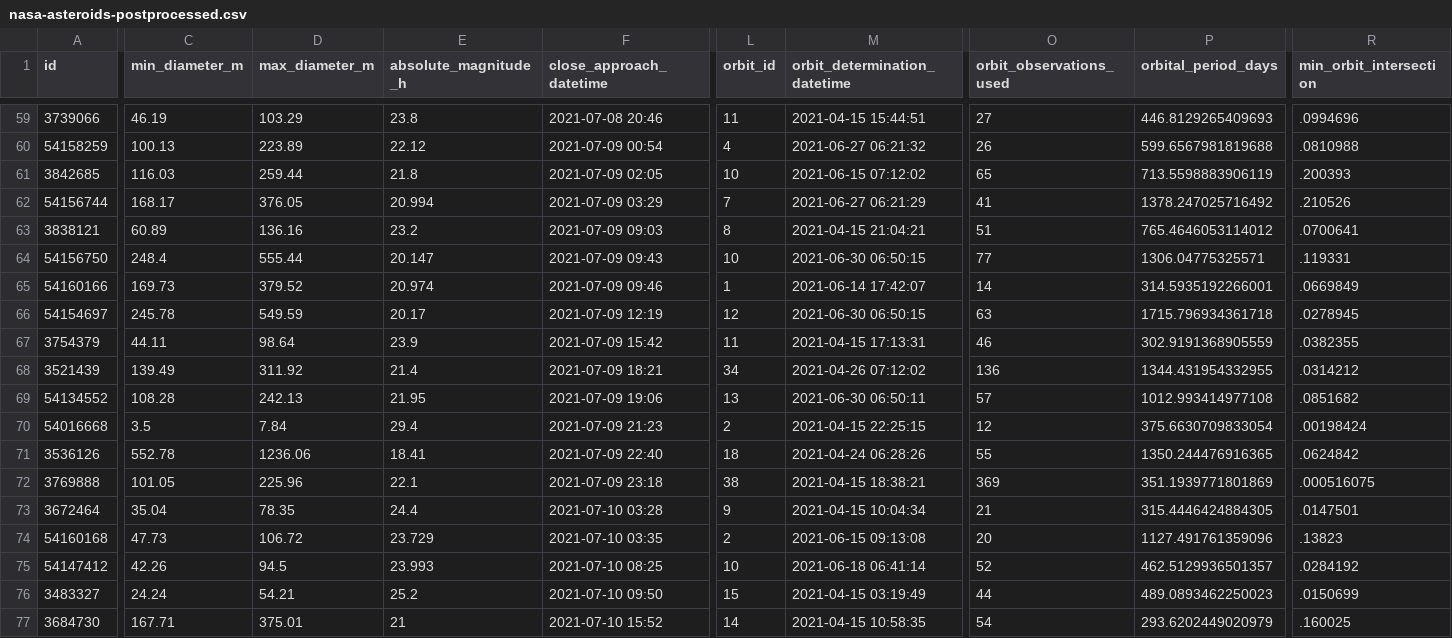
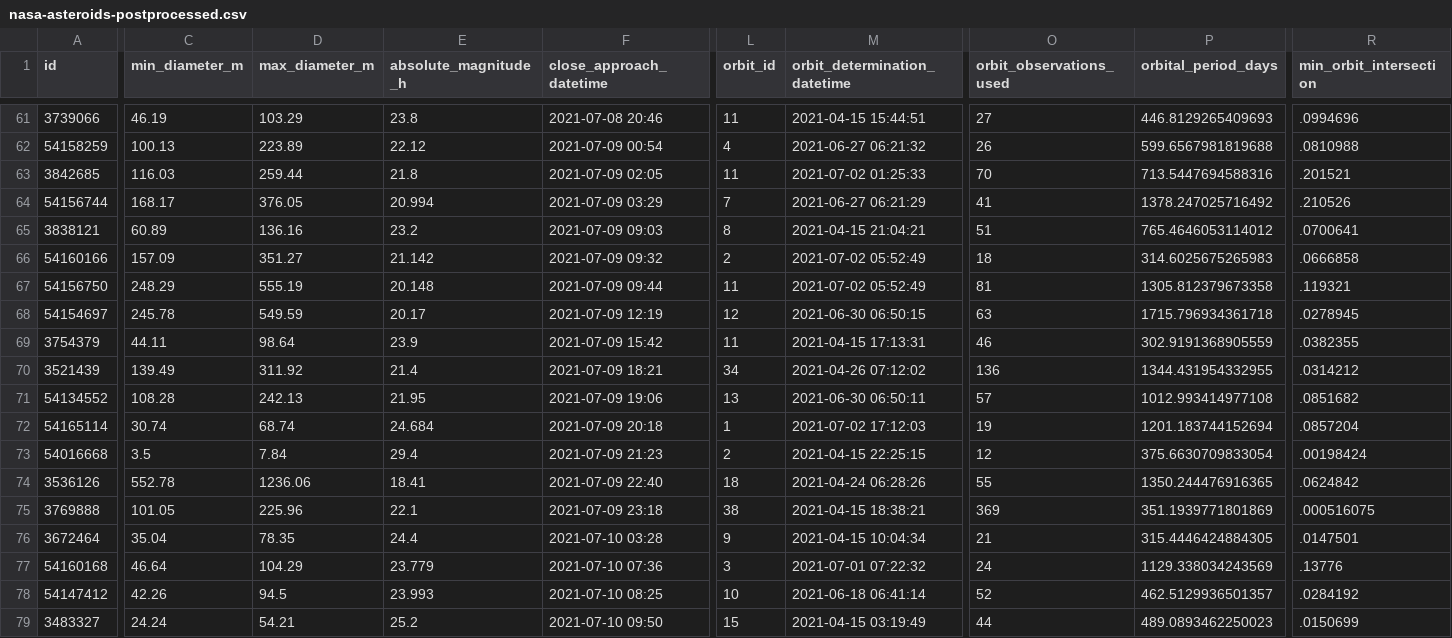
Before and after one commit to nsgrantham/nasa-asteroids, a CSV file: nasa-asteroids-postprocessed.csv, drawn as a sheet; only a part is shown, gaps mark what is left out; the shorter side is filled out with more unchanged rows; removed rows and columns are numbered as before the commit, all else as after; rows hold the shown columns only; the diff covers the shown part only; the diff names each change by its address in the sheet, - before the commit and + after, or states it on an @@ line.

```diff
--- a/nasa-asteroids-postprocessed.csv
+++ b/nasa-asteroids-postprocessed.csv
-L63 (orbit_id): 10
+L63 (orbit_id): 11
-M63 (orbit_determination_datetime): 2021-06-15 07:12:02
+M63 (orbit_determination_datetime): 2021-07-02 01:25:33
-O63 (orbit_observations_used): 65
+O63 (orbit_observations_used): 70
-P63 (orbital_period_days): 713.5598883906119
+P63 (orbital_period_days): 713.5447694588316
-R63 (min_orbit_intersection): .200393
+R63 (min_orbit_intersection): .201521
+row 66: 54160166 | 157.09 | 351.27 | 21.142 | 2021-07-09 09:32 | 2 | 2021-07-02 05:52:49 | 18 | 314.6025675265983 | .0666858
-C67 (min_diameter_m): 248.4
+C67 (min_diameter_m): 248.29
-D67 (max_diameter_m): 555.44
+D67 (max_diameter_m): 555.19
-E67 (absolute_magnitude_h): 20.147
+E67 (absolute_magnitude_h): 20.148
-F67 (close_approach_datetime): 2021-07-09 09:43
+F67 (close_approach_datetime): 2021-07-09 09:44
-L67 (orbit_id): 10
+L67 (orbit_id): 11
-M67 (orbit_determination_datetime): 2021-06-30 06:50:15
+M67 (orbit_determination_datetime): 2021-07-02 05:52:49
-O67 (orbit_observations_used): 77
+O67 (orbit_observations_used): 81
-P67 (orbital_period_days): 1306.04775325571
+P67 (orbital_period_days): 1305.812379673358
-R67 (min_orbit_intersection): .119331
+R67 (min_orbit_intersection): .119321
-row 65: 54160166 | 169.73 | 379.52 | 20.974 | 2021-07-09 09:46 | 1 | 2021-06-14 17:42:07 | 14 | 314.5935192266001 | .0669849
+row 72: 54165114 | 30.74 | 68.74 | 24.684 | 2021-07-09 20:18 | 1 | 2021-07-02 17:12:03 | 19 | 1201.183744152694 | .0857204
-C77 (min_diameter_m): 47.73
+C77 (min_diameter_m): 46.64
-D77 (max_diameter_m): 106.72
+D77 (max_diameter_m): 104.29
-E77 (absolute_magnitude_h): 23.729
+E77 (absolute_magnitude_h): 23.779
-F77 (close_approach_datetime): 2021-07-10 03:35
+F77 (close_approach_datetime): 2021-07-10 07:36
-L77 (orbit_id): 2
+L77 (orbit_id): 3
-M77 (orbit_determination_datetime): 2021-06-15 09:13:08
+M77 (orbit_determination_datetime): 2021-07-01 07:22:32
-O77 (orbit_observations_used): 20
+O77 (orbit_observations_used): 24
-P77 (orbital_period_days): 1127.491761359096
+P77 (orbital_period_days): 1129.338034243569
-R77 (min_orbit_intersection): .13823
+R77 (min_orbit_intersection): .13776
```
Also changed, not shown: 3 added rows and 45 edited cells elsewhere in this file.
